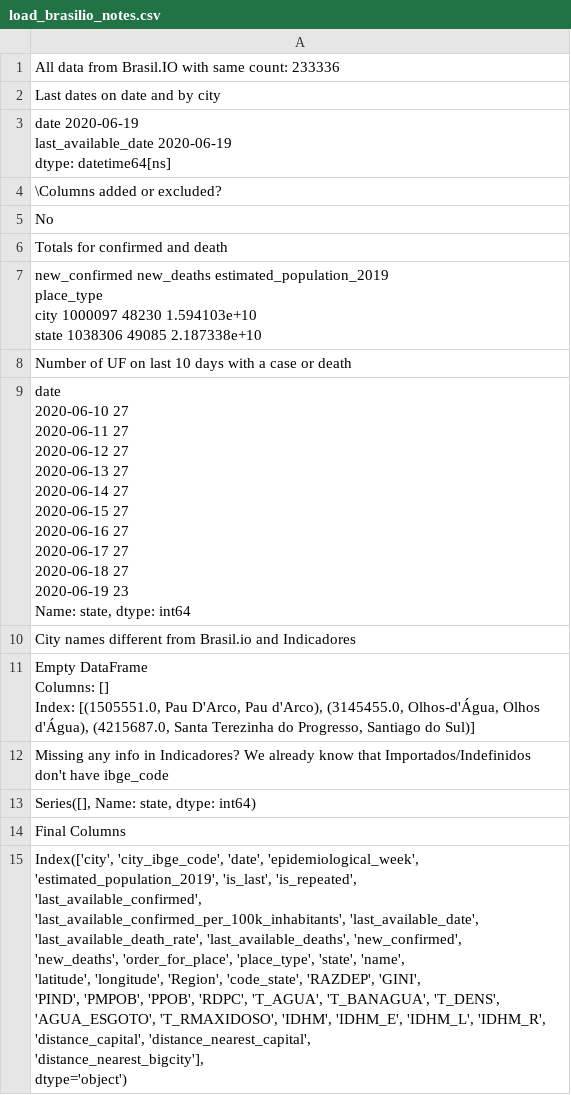
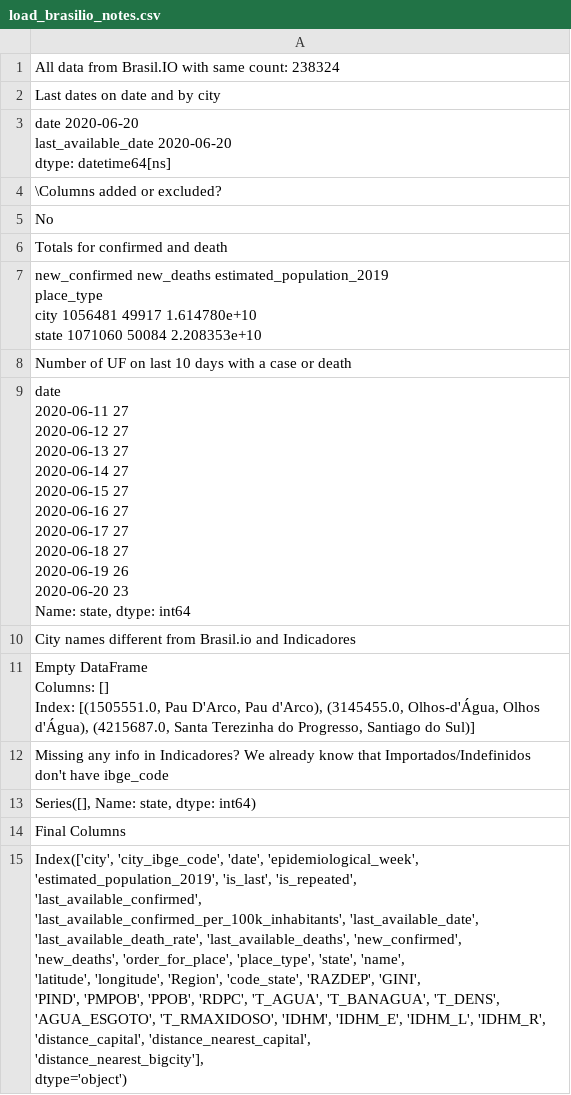
Before and after one commit to common-data/common-data, a CSV file: data/load_brasilio_notes.csv, drawn as a sheet.

Commit message:
Camilator updating data

```diff
--- a/data/load_brasilio_notes.csv
+++ b/data/load_brasilio_notes.csv
@@ -1,2 +1,2 @@
-All data from Brasil.IO with same count: 233336
+All data from Brasil.IO with same count: 238324
 "
@@ -4,5 +4,5 @@
 Last dates on date and by city"
-"date                  2020-06-19
-last_available_date   2020-06-19
-dtype: datetime64[ns]"
+"date                  2020-06-20
+last_available_date   2020-06-20
+dtype: datetime64[ns]"
 "
@@ -13,6 +13,6 @@ No
 Totals for confirmed and death"
-"            new_confirmed  new_deaths  estimated_population_2019
-place_type
-city              1000097       48230               1.594103e+10
-state             1038306       49085               2.187338e+10"
+"            new_confirmed  new_deaths  estimated_population_2019
+place_type
+city              1056481       49917               1.614780e+10
+state             1071060       50084               2.208353e+10"
 "
@@ -20,14 +20,14 @@ state             1038306       49085               2.187338e+10"
 Number of UF on last 10 days with a case or death"
-"date
-2020-06-10    27
-2020-06-11    27
-2020-06-12    27
-2020-06-13    27
-2020-06-14    27
-2020-06-15    27
-2020-06-16    27
-2020-06-17    27
-2020-06-18    27
-2020-06-19    23
-Name: state, dtype: int64"
+"date
+2020-06-11    27
+2020-06-12    27
+2020-06-13    27
+2020-06-14    27
+2020-06-15    27
+2020-06-16    27
+2020-06-17    27
+2020-06-18    27
+2020-06-19    26
+2020-06-20    23
+Name: state, dtype: int64"
 "
```
